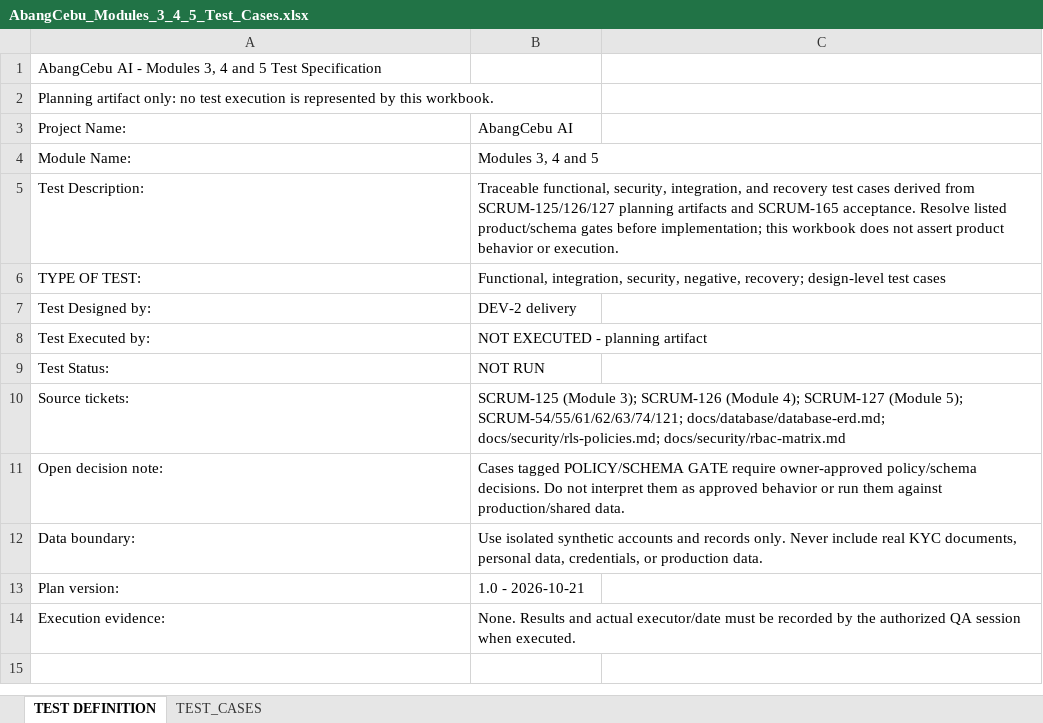
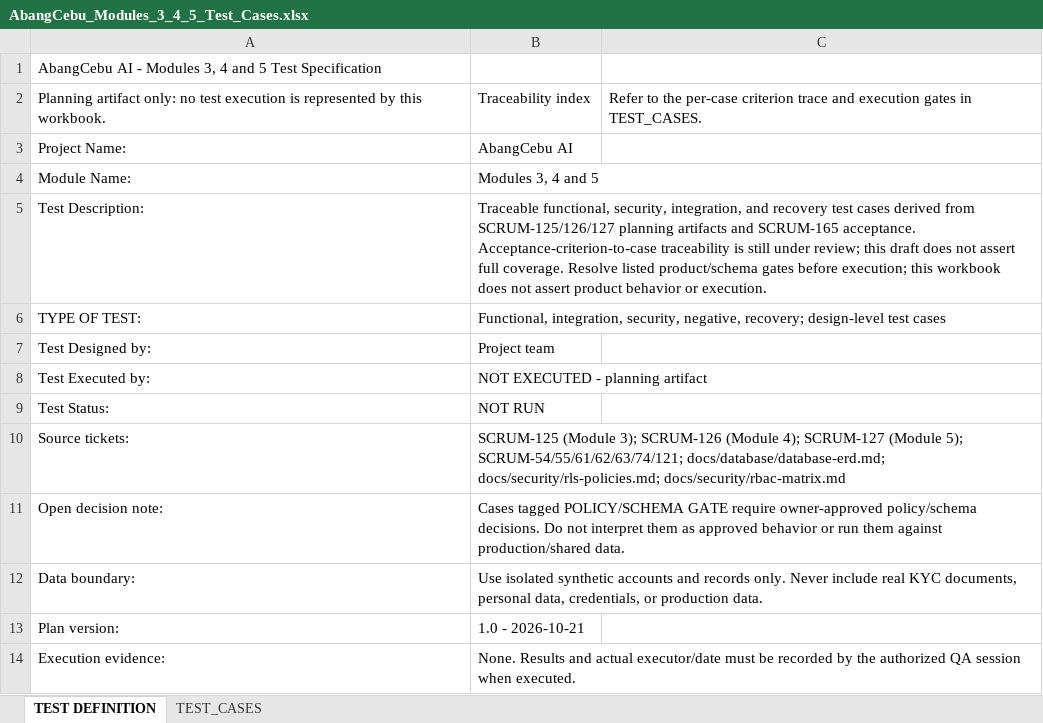
Before and after one commit to hermarDev/Abang_Cebu_AI_Group2, an Excel workbook: docs/testing/AbangCebu_Modules_3_4_5_Test_Cases.xlsx, sheet TEST DEFINITION, drawn as a sheet; values as stored, in another font and other column widths than the file's, no borders; the diff names each change by its address in the sheet, - before the commit and + after, or states it on an @@ line.

Commit message:
docs(SCRUM-165): add complete source AC traceability

```diff
--- a/docs/testing/AbangCebu_Modules_3_4_5_Test_Cases.xlsx (sheet TEST DEFINITION)
+++ b/docs/testing/AbangCebu_Modules_3_4_5_Test_Cases.xlsx (sheet TEST DEFINITION)
-B2: (empty)
+B2: Traceability index
-C2: (empty)
+C2: Refer to the per-case criterion trace and execution gates in TEST_CASES.
-B5: …SCRUM-165 acceptance. Resolve listed product/schema gates before implementation; this workbook…
+B5: …SCRUM-165 acceptance. Acceptance-criterion-to-case traceability is still under review; this draft does not assert full coverage. Resolve listed product/schema gates before execution; this workbook…
-B7: DEV-2 delivery
+B7: Project team
```
Also changed, not shown: sheet TEST_CASES, 1 other file.
